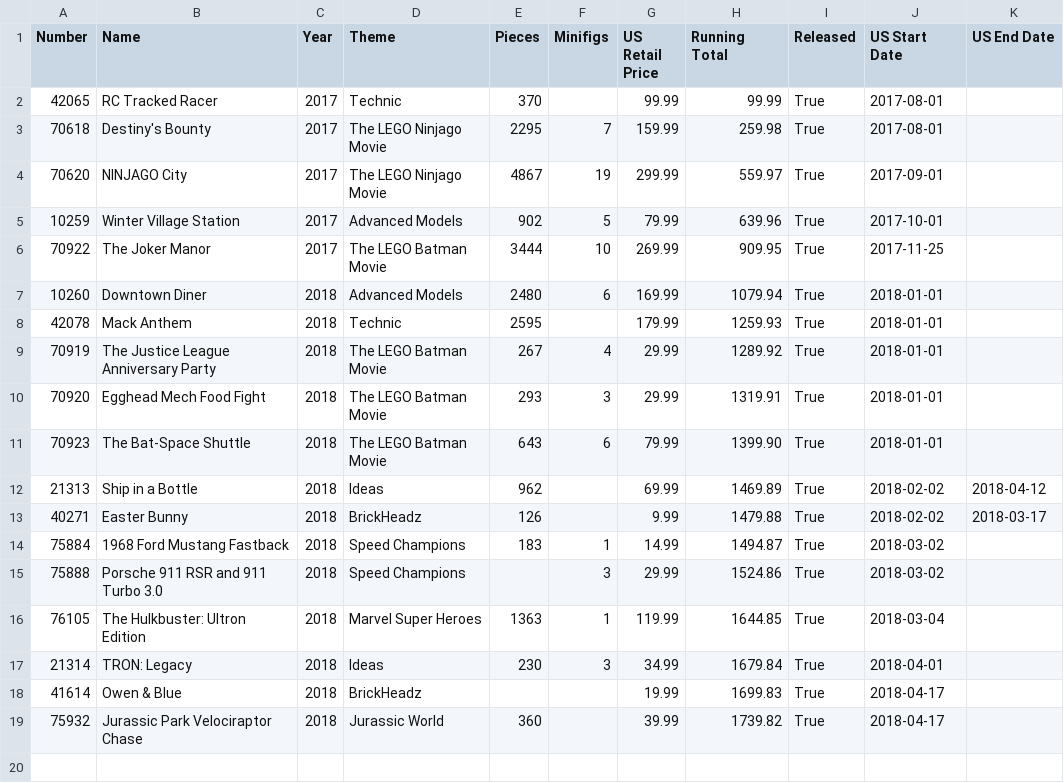
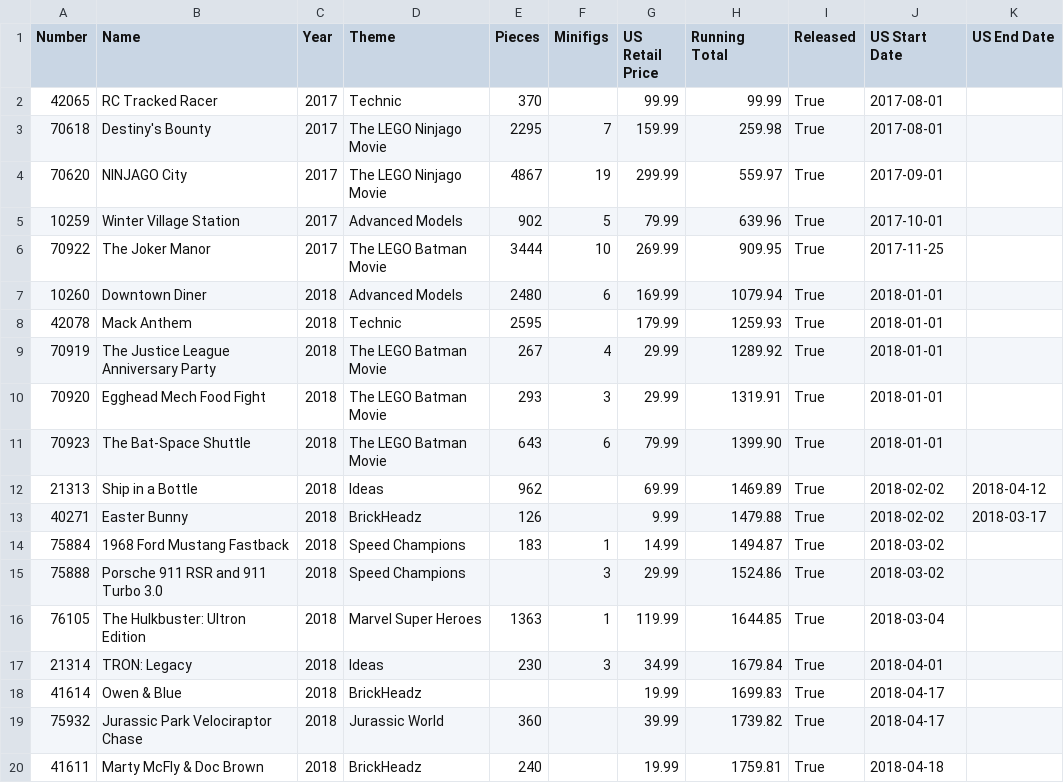
Before and after one commit to schultzy51/brickset, a CSV file: lists/wanted_released.csv, drawn as a sheet.

```diff
--- a/lists/wanted_released.csv
+++ b/lists/wanted_released.csv
@@ -19 +19,2 @@ Number,Name,Year,Theme,Pieces,Minifigs,US Retail Price,Running Total,Released,US
 75932,Jurassic Park Velociraptor Chase,2018,Jurassic World,360,,39.99,1739.82,True,2018-04-17,
+41611,Marty McFly & Doc Brown,2018,BrickHeadz,240,,19.99,1759.81,True,2018-04-18,
```
Also changed, not shown: lists/wanted.csv, 2 other files.
